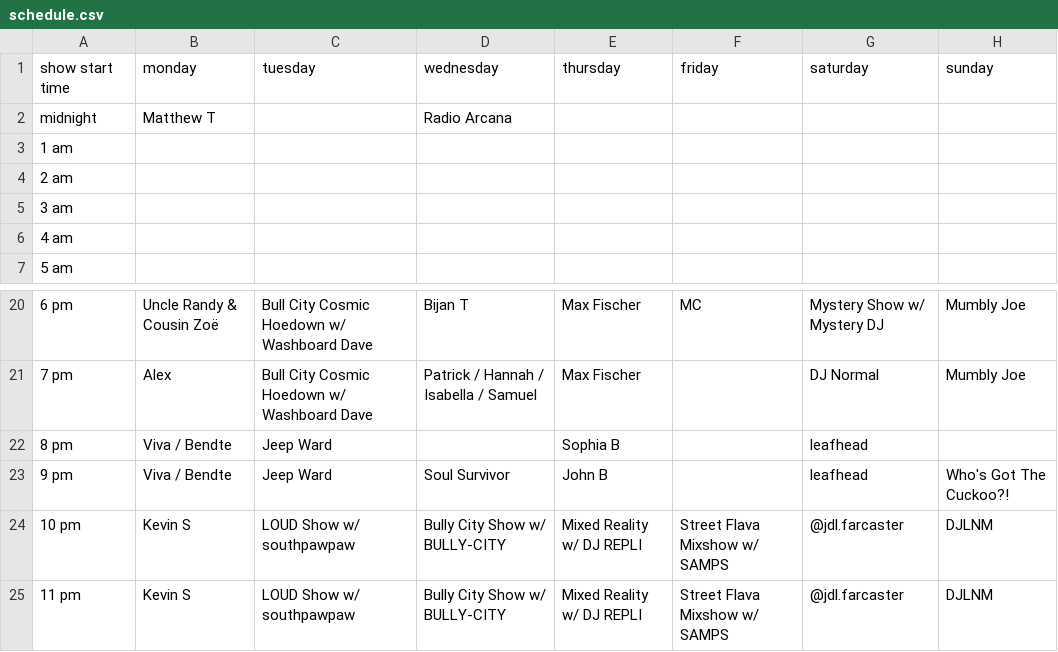
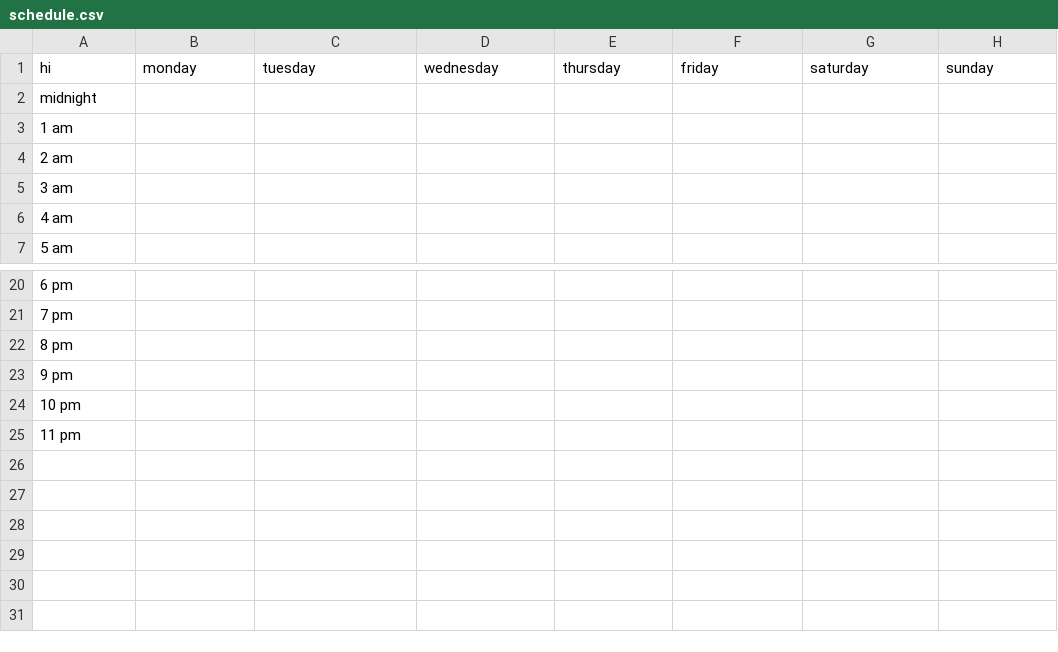
Before and after one commit to wxdufm/app, a CSV file: public/uploads/schedule.csv, drawn as a sheet; only a part is shown, gaps mark what is left out; the diff covers the shown part only; the diff names each change by its address in the sheet, - before the commit and + after, or states it on an @@ line.

```diff
--- a/public/uploads/schedule.csv
+++ b/public/uploads/schedule.csv
-A1: show start time
+A1: hi
-B2: Matthew T
+B2: (empty)
-D2: Radio Arcana
+D2: (empty)
-B20: Uncle Randy & Cousin Zoë
+B20: (empty)
-C20:C21: Bull City Cosmic Hoedown w/ Washboard Dave
+C20:C21: (empty)
-D20: Bijan T
+D20: (empty)
-E20:E21: Max Fischer
+E20:E21: (empty)
-F20: MC
+F20: (empty)
-G20: Mystery Show w/ Mystery DJ
+G20: (empty)
-H20:H21: Mumbly Joe
+H20:H21: (empty)
-B21: Alex
+B21: (empty)
-D21: Patrick / Hannah / Isabella / Samuel
+D21: (empty)
-G21: DJ Normal
+G21: (empty)
-B22:B23: Viva / Bendte
+B22:B23: (empty)
-C22:C23: Jeep Ward
+C22:C23: (empty)
-E22: Sophia B
+E22: (empty)
-G22:G23: leafhead
+G22:G23: (empty)
-D23: Soul Survivor
+D23: (empty)
-E23: John B
+E23: (empty)
-H23: Who's Got The Cuckoo?!
+H23: (empty)
-B24:B25: Kevin S
+B24:B25: (empty)
-C24:C25: LOUD Show w/ southpawpaw
+C24:C25: (empty)
-D24:D25: Bully City Show w/ BULLY-CITY
+D24:D25: (empty)
-E24:E25: Mixed Reality w/ DJ REPLI
+E24:E25: (empty)
-F24:F25: Street Flava Mixshow w/ SAMPS
+F24:F25: (empty)
-G24:G25: @jdl.farcaster
+G24:G25: (empty)
-H24:H25: DJLNM
+H24:H25: (empty)
```
Also changed, not shown: 44 edited cells elsewhere in this file, 6 other files.
